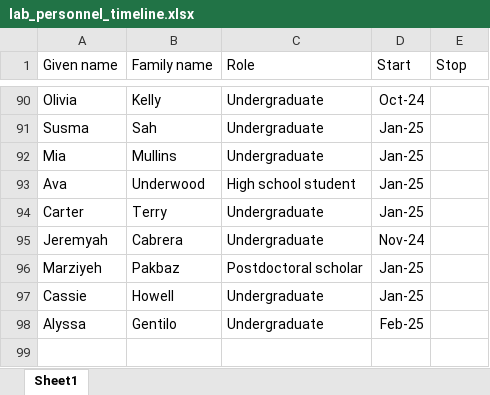
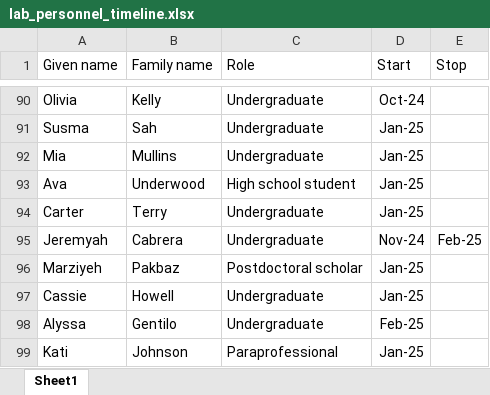
Before and after one commit to Campbell-Muscle-Lab/Lab_personnel_timeline, an Excel workbook: data/lab_personnel_timeline.xlsx, sheet Sheet1, drawn as a sheet; only a part is shown, gaps mark what is left out; values as stored, in another font and other column widths than the file's, no borders; the diff names each change by its address in the sheet, - before the commit and + after, or states it on an @@ line.

```diff
--- a/data/lab_personnel_timeline.xlsx (sheet Sheet1)
+++ b/data/lab_personnel_timeline.xlsx (sheet Sheet1)
-E95 (Stop): (empty)
+E95 (Stop): Feb-25
+row 99: Kati | Johnson | Paraprofessional | Jan-25
```
Also changed, not shown: 2 other files.
